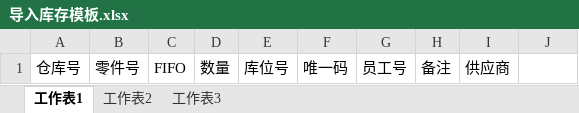
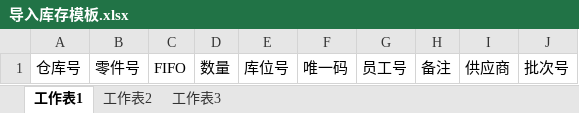
Before and after one commit to shentianyi/warehouse, an Excel workbook: RailsClient/uploadfiles/template/导入库存模板.xlsx, sheet 工作表1, drawn as a sheet; values as stored, in another font and other column widths than the file's, no borders; the diff names each change by its address in the sheet, - before the commit and + after, or states it on an @@ line.

```diff
--- a/RailsClient/uploadfiles/template/导入库存模板.xlsx (sheet 工作表1)
+++ b/RailsClient/uploadfiles/template/导入库存模板.xlsx (sheet 工作表1)
-J1: (empty)
+J1: 批次号
```
Also changed, not shown: 11 other files.
